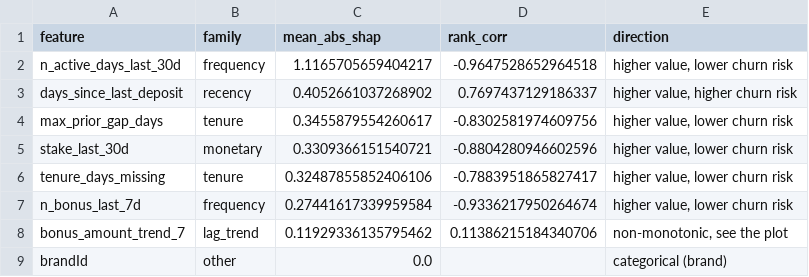
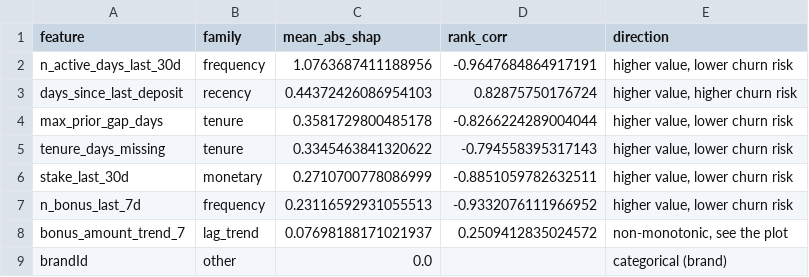
Before and after one commit to jvherrero/whizdom-churn, a CSV file: data/03_output/feature_importance/brand64/shap_lightgbm.csv, drawn as a sheet.

```diff
--- a/data/03_output/feature_importance/brand64/shap_lightgbm.csv
+++ b/data/03_output/feature_importance/brand64/shap_lightgbm.csv
@@ -1,9 +1,9 @@
 feature,family,mean_abs_shap,rank_corr,direction
-n_active_days_last_30d,frequency,1.1165705659404217,-0.9647528652964518,"higher value, lower churn risk"
-days_since_last_deposit,recency,0.4052661037268902,0.7697437129186337,"higher value, higher churn risk"
-max_prior_gap_days,tenure,0.3455879554260617,-0.8302581974609756,"higher value, lower churn risk"
-stake_last_30d,monetary,0.3309366151540721,-0.8804280946602596,"higher value, lower churn risk"
-tenure_days_missing,tenure,0.32487855852406106,-0.7883951865827417,"higher value, lower churn risk"
-n_bonus_last_7d,frequency,0.27441617339959584,-0.9336217950264674,"higher value, lower churn risk"
-bonus_amount_trend_7,lag_trend,0.11929336135795462,0.11386215184340706,"non-monotonic, see the plot"
+n_active_days_last_30d,frequency,1.0763687411188956,-0.9647684864917191,"higher value, lower churn risk"
+days_since_last_deposit,recency,0.44372426086954103,0.82875750176724,"higher value, higher churn risk"
+max_prior_gap_days,tenure,0.3581729800485178,-0.8266224289004044,"higher value, lower churn risk"
+tenure_days_missing,tenure,0.3345463841320622,-0.794558395317143,"higher value, lower churn risk"
+stake_last_30d,monetary,0.2710700778086999,-0.8851059782632511,"higher value, lower churn risk"
+n_bonus_last_7d,frequency,0.23116592931055513,-0.9332076111966952,"higher value, lower churn risk"
+bonus_amount_trend_7,lag_trend,0.07698188171021937,0.2509412835024572,"non-monotonic, see the plot"
 brandId,other,0.0,,categorical (brand)
```
Also changed, not shown: data/03_output/feature_importance/brand64/ablation_cox.csv, data/03_output/feature_importance/brand64/permutation_cox.csv, 31 other files.
